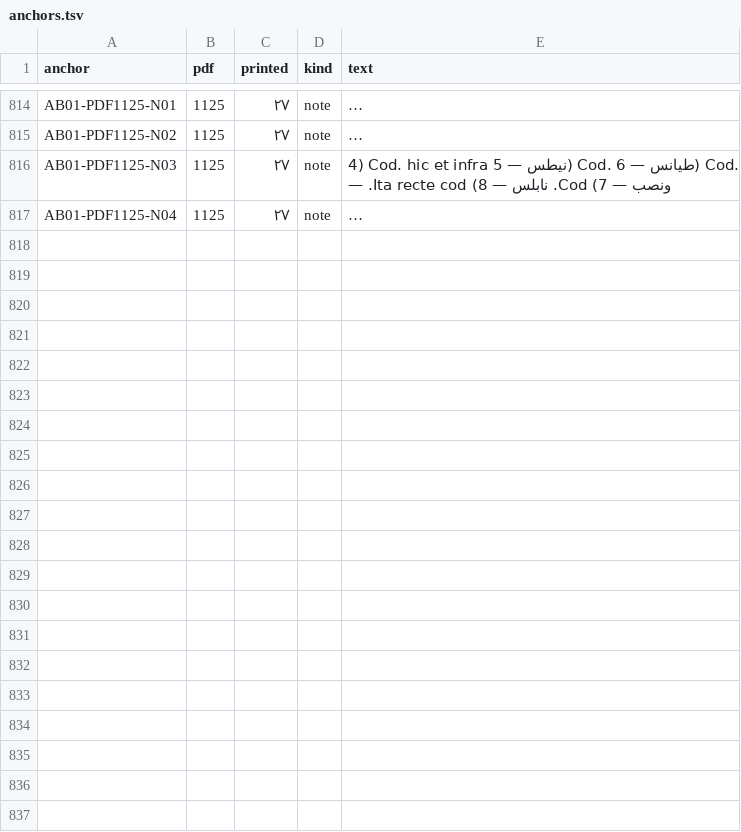
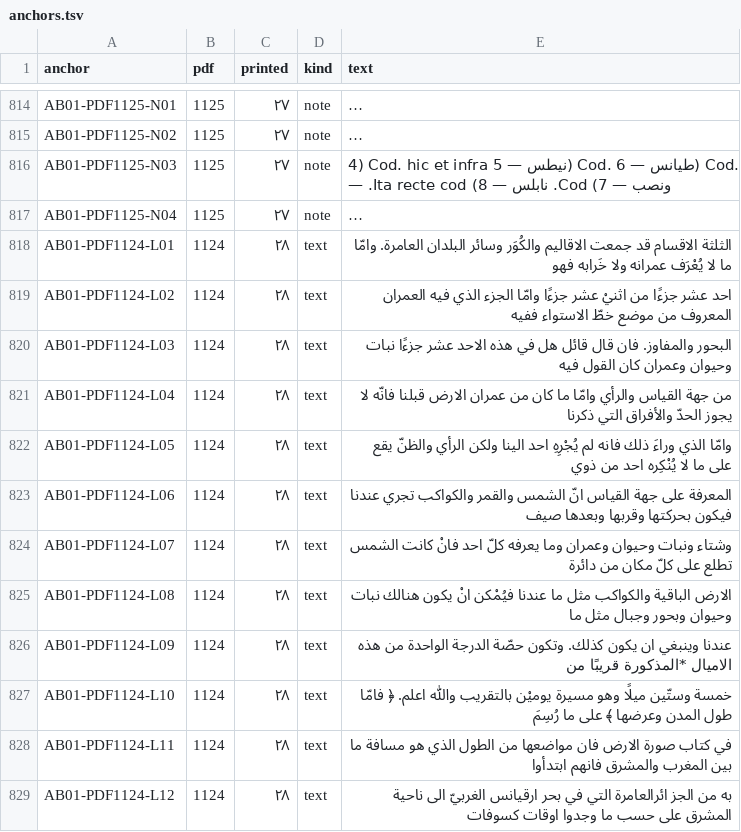
Before and after one commit to KokunoYumeto/al-battani, a TSV file: S10/textus/anchors.tsv, drawn as a sheet; only a part is shown, gaps mark what is left out; long unchanged cells end in …; the diff covers the shown part only; the diff names each change by its address in the sheet, - before the commit and + after, or states it on an @@ line.

```diff
--- a/S10/textus/anchors.tsv
+++ b/S10/textus/anchors.tsv
+row 818: AB01-PDF1124-L01 | 1124 | ٢٨ | text | الثلثة الاقسام قد جمعت الاقاليم والكُوَر وسائر البلدان العامرة. وامّا ما لا يُعْرَف عمرانه ولا خَرابه فهو
+row 819: AB01-PDF1124-L02 | 1124 | ٢٨ | text | احد عشر جزءًا من اثنيْ عشر جزءًا وامّا الجزء الذي فيه العمران المعروف من موضع خطّ الاستواء ففيه
+row 820: AB01-PDF1124-L03 | 1124 | ٢٨ | text | البحور والمفاوز. فان قال قائل هل في هذه الاحد عشر جزءًا نبات وحيوان وعمران كان القول فيه
+row 821: AB01-PDF1124-L04 | 1124 | ٢٨ | text | من جهة القياس والرأي وامّا ما كان من عمران الارض قبلنا فانّه لا يجوز الحدّ والأفراق التي ذكرنا
+row 822: AB01-PDF1124-L05 | 1124 | ٢٨ | text | وامّا الذي وراءَ ذلك فانه لم يُجْرِهِ احد الينا ولكن الرأي والظنّ يقع على ما لا يُنْكِره احد من ذوي
+row 823: AB01-PDF1124-L06 | 1124 | ٢٨ | text | المعرفة على جهة القياس انّ الشمس والقمر والكواكب تجري عندنا فيكون بحركتها وقربها وبعدها صيف
+row 824: AB01-PDF1124-L07 | 1124 | ٢٨ | text | وشتاء ونبات وحيوان وعمران وما يعرفه كلّ احد فانْ كانت الشمس تطلع على كلّ مكان من دائرة
+row 825: AB01-PDF1124-L08 | 1124 | ٢٨ | text | الارض الباقية والكواكب مثل ما عندنا فيُمْكن انْ يكون هنالك نبات وحيوان وبحور وجبال مثل ما
+row 826: AB01-PDF1124-L09 | 1124 | ٢٨ | text | عندنا وينبغي ان يكون كذلك. وتكون حصّة الدرجة الواحدة من هذه الاميال *المذكورة قريبًا من
+row 827: AB01-PDF1124-L10 | 1124 | ٢٨ | text | خمسة وستّين ميلًا وهو مسيرة يوميْن بالتقريب واللّٰه اعلم. ﴿ فامّا طول المدن وعرضها ﴾ على ما رُسِمَ
+row 828: AB01-PDF1124-L11 | 1124 | ٢٨ | text | في كتاب صورة الارض فان مواضعها من الطول الذي هو مسافة ما بين المغرب والمشرق فانهم ابتدأوا
+row 829: AB01-PDF1124-L12 | 1124 | ٢٨ | text | به من الجز ائرالعامرة التي في بحر ارقيانس الغربيّ الى ناحية المشرق على حسب ما وجدوا اوقات كسوفات
```
Also changed, not shown: 12 added rows elsewhere in this file, 7 other files.
